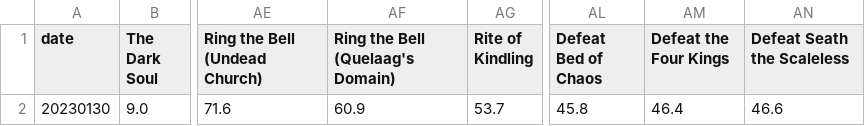
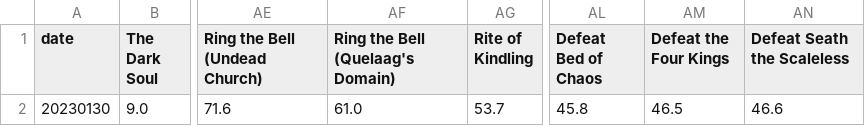
Before and after one commit to huyunonamazu/fromsoftware_trophy, a CSV file: darksoulsRemastered.csv, drawn as a sheet; only a part is shown, gaps mark what is left out; the diff names each change by its address in the sheet, - before the commit and + after, or states it on an @@ line.

```diff
--- a/darksoulsRemastered.csv
+++ b/darksoulsRemastered.csv
-AF2 (Ring the Bell (Quelaag's Domain)): 60.9
+AF2 (Ring the Bell (Quelaag's Domain)): 61.0
-AM2 (Defeat the Four Kings): 46.4
+AM2 (Defeat the Four Kings): 46.5
```
Also changed, not shown: bloodborne.csv.
